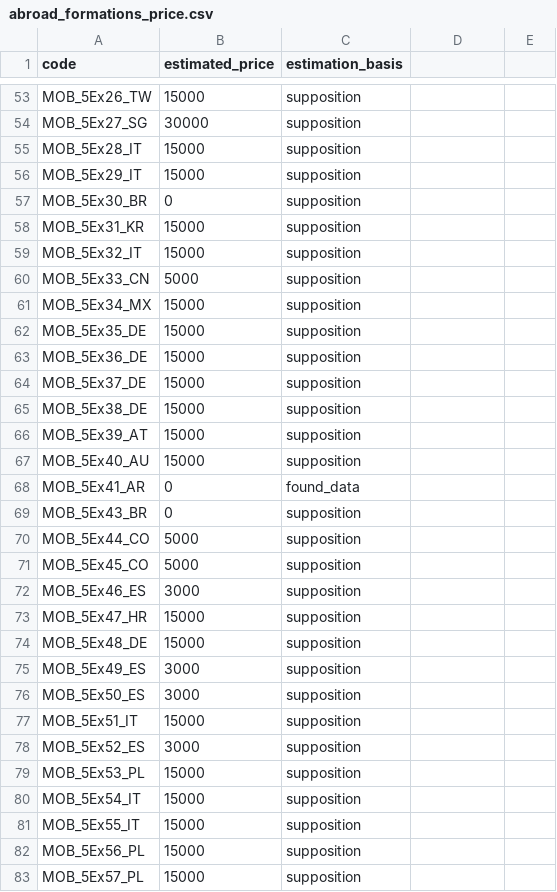
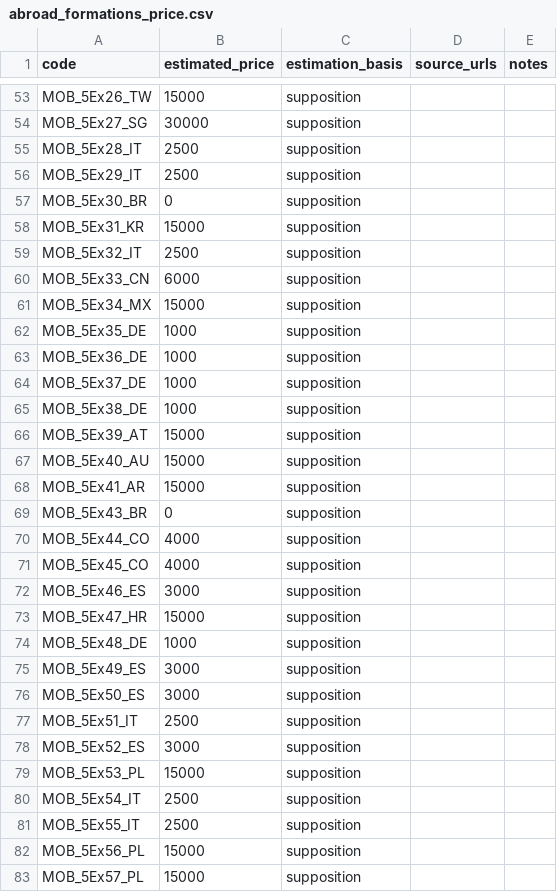
Before and after one commit to AntoninGranados/AntoninGranados.github.io, a CSV file: extra/fae/abroad_formations_price.csv, drawn as a sheet; only a part is shown, gaps mark what is left out; the diff covers the shown part only.

```diff
--- a/extra/fae/abroad_formations_price.csv
+++ b/extra/fae/abroad_formations_price.csv
@@ -1 +1 @@
-code,estimated_price,estimation_basis
+code,estimated_price,estimation_basis,source_urls,notes
@@ -55,2 +55,2 @@ MOB_5Ex27_SG,30000,supposition
-MOB_5Ex28_IT,15000,supposition
-MOB_5Ex29_IT,15000,supposition
+MOB_5Ex28_IT,2500,supposition,,
+MOB_5Ex29_IT,2500,supposition,,
@@ -59,2 +59,2 @@ MOB_5Ex31_KR,15000,supposition
-MOB_5Ex32_IT,15000,supposition
-MOB_5Ex33_CN,5000,supposition
+MOB_5Ex32_IT,2500,supposition,,
+MOB_5Ex33_CN,6000,supposition,,
@@ -62,4 +62,4 @@ MOB_5Ex34_MX,15000,supposition
-MOB_5Ex35_DE,15000,supposition
-MOB_5Ex36_DE,15000,supposition
-MOB_5Ex37_DE,15000,supposition
-MOB_5Ex38_DE,15000,supposition
+MOB_5Ex35_DE,1000,supposition,,
+MOB_5Ex36_DE,1000,supposition,,
+MOB_5Ex37_DE,1000,supposition,,
+MOB_5Ex38_DE,1000,supposition,,
@@ -68 +68 @@ MOB_5Ex40_AU,15000,supposition
-MOB_5Ex41_AR,0,found_data
+MOB_5Ex41_AR,15000,supposition,,
@@ -70,2 +70,2 @@ MOB_5Ex43_BR,0,supposition
-MOB_5Ex44_CO,5000,supposition
-MOB_5Ex45_CO,5000,supposition
+MOB_5Ex44_CO,4000,supposition,,
+MOB_5Ex45_CO,4000,supposition,,
@@ -74 +74 @@ MOB_5Ex47_HR,15000,supposition
-MOB_5Ex48_DE,15000,supposition
+MOB_5Ex48_DE,1000,supposition,,
@@ -77 +77 @@ MOB_5Ex50_ES,3000,supposition
-MOB_5Ex51_IT,15000,supposition
+MOB_5Ex51_IT,2500,supposition,,
@@ -80,2 +80,2 @@ MOB_5Ex53_PL,15000,supposition
-MOB_5Ex54_IT,15000,supposition
-MOB_5Ex55_IT,15000,supposition
+MOB_5Ex54_IT,2500,supposition,,
+MOB_5Ex55_IT,2500,supposition,,
```
Also changed, not shown: 54 edited cells elsewhere in this file, 3 other files.
